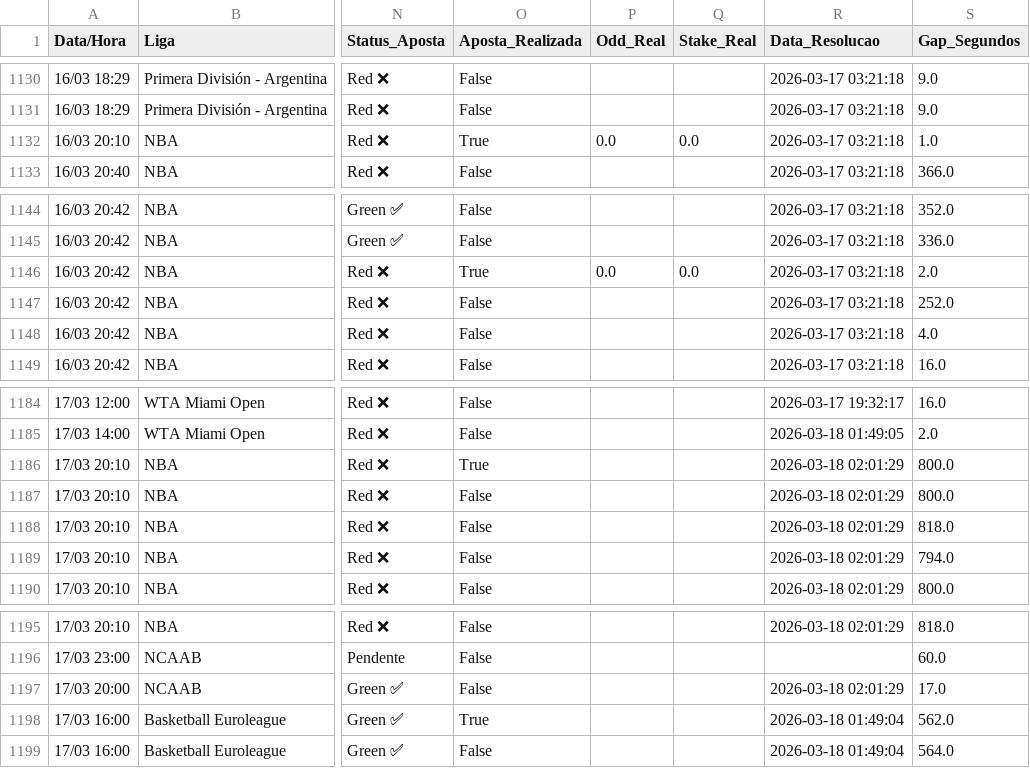
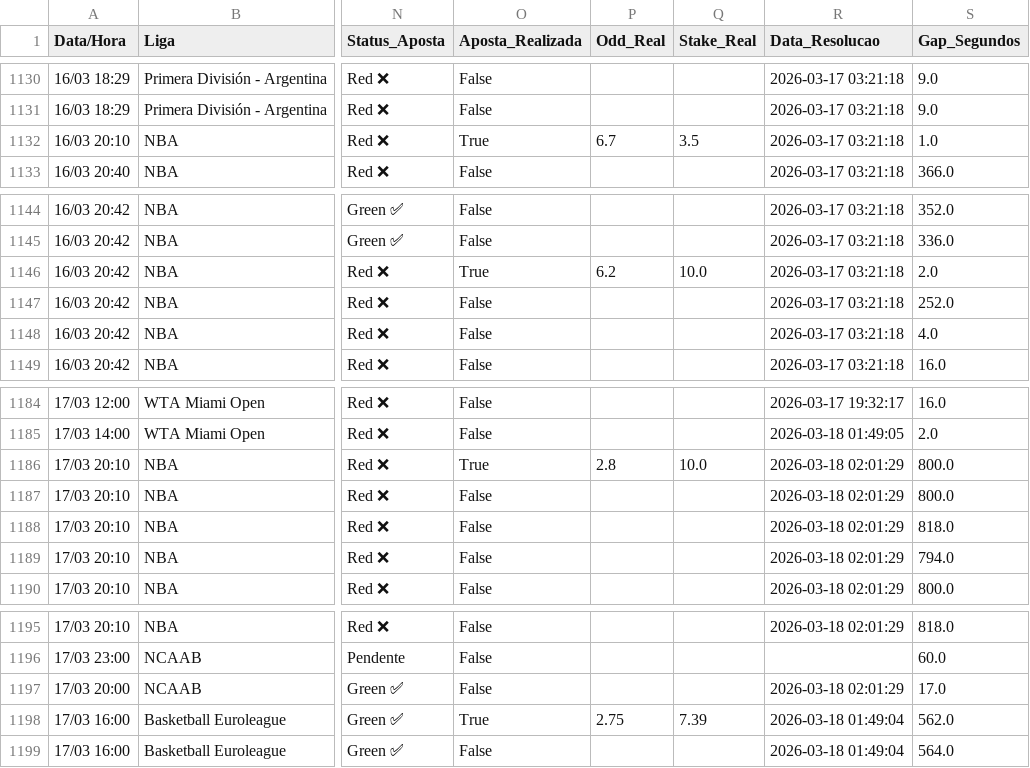
Before and after one commit to BerMontesanti/fundo-bet, a CSV file: historico_apostas.csv, drawn as a sheet; only a part is shown, gaps mark what is left out; the diff names each change by its address in the sheet, - before the commit and + after, or states it on an @@ line.

```diff
--- a/historico_apostas.csv
+++ b/historico_apostas.csv
-P1132 (Odd_Real): 0.0
+P1132 (Odd_Real): 6.7
-Q1132 (Stake_Real): 0.0
+Q1132 (Stake_Real): 3.5
-P1146 (Odd_Real): 0.0
+P1146 (Odd_Real): 6.2
-Q1146 (Stake_Real): 0.0
+Q1146 (Stake_Real): 10.0
-P1186 (Odd_Real): (empty)
+P1186 (Odd_Real): 2.8
-Q1186 (Stake_Real): (empty)
+Q1186 (Stake_Real): 10.0
-P1198 (Odd_Real): (empty)
+P1198 (Odd_Real): 2.75
-Q1198 (Stake_Real): (empty)
+Q1198 (Stake_Real): 7.39
```
